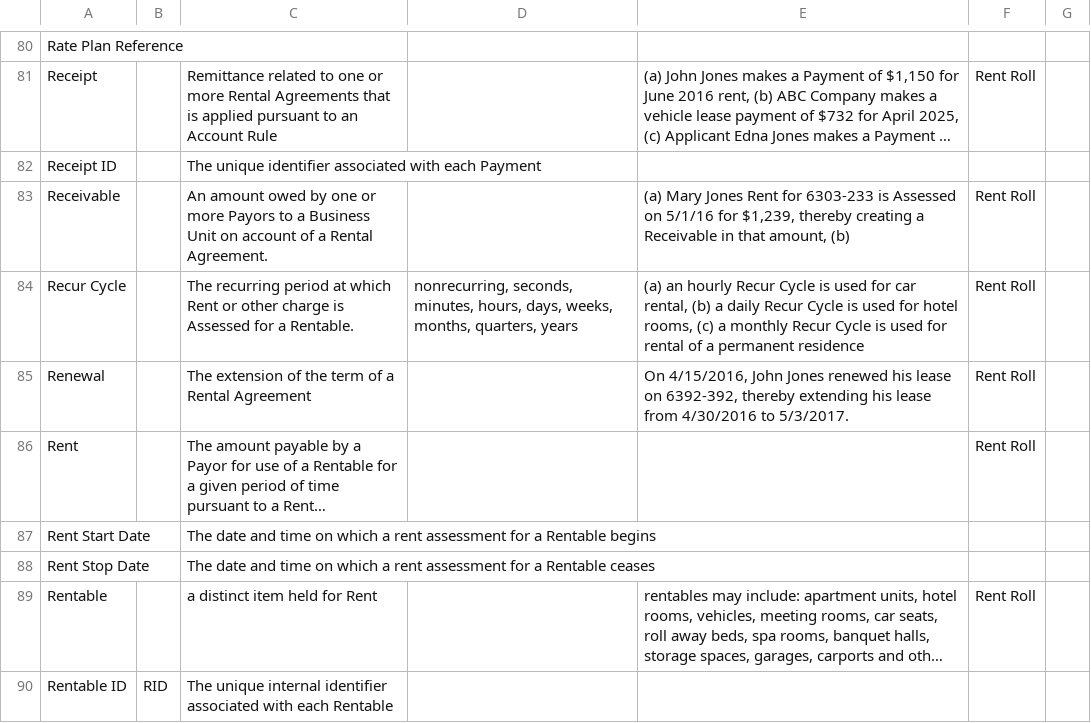
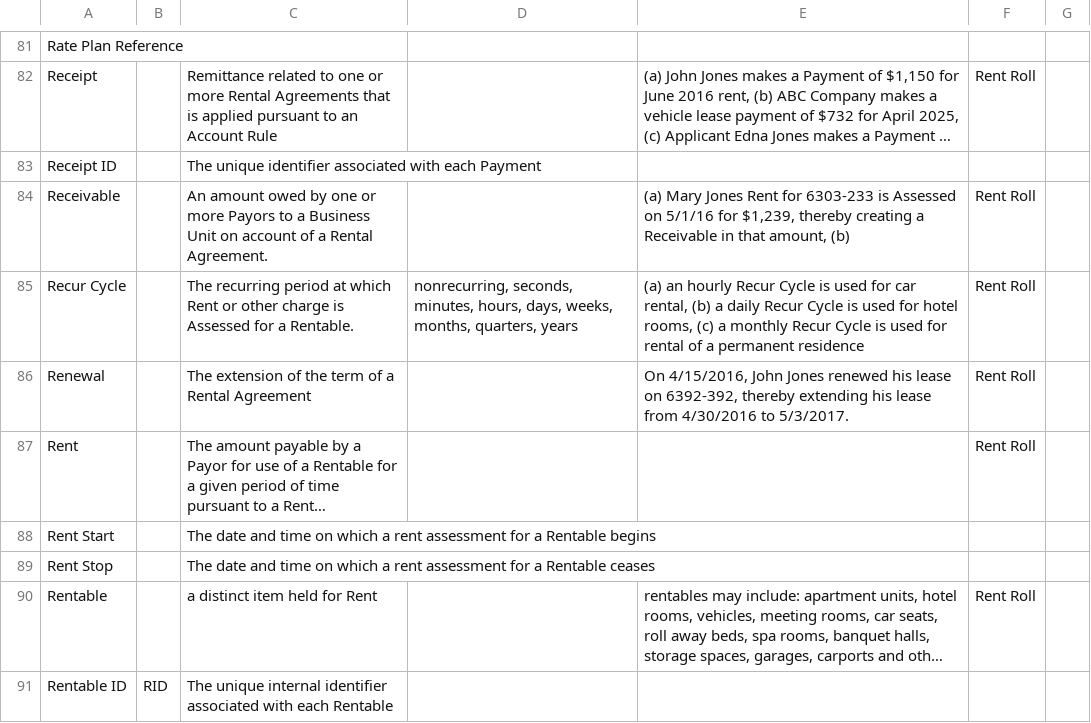
Before and after one commit to stmansour/rentroll, a CSV file: tools/webdoc/rrglossary.csv, drawn as a sheet; only a part is shown, gaps mark what is left out; long unchanged cells end in …; addresses are those after the commit; the diff covers the shown part only; the diff names each change by its address in the sheet, - before the commit and + after, or states it on an @@ line.

```diff
--- a/tools/webdoc/rrglossary.csv
+++ b/tools/webdoc/rrglossary.csv
-A88: Rent Start Date
+A88: Rent Start
-A89: Rent Stop Date
+A89: Rent Stop
```
Also changed, not shown: 4 added rows, 3 removed rows and 6 edited cells elsewhere in this file, 26 other files.
